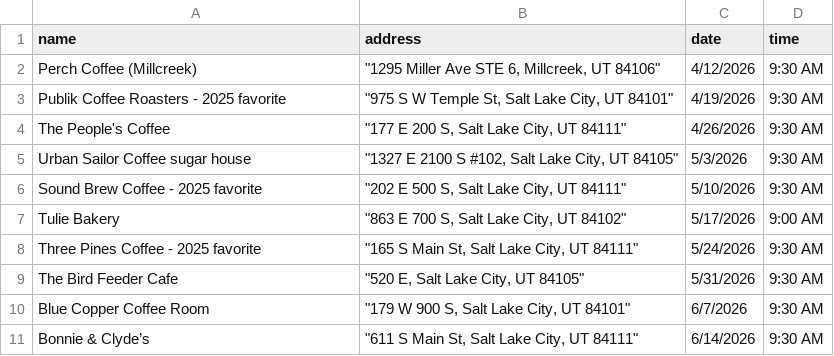
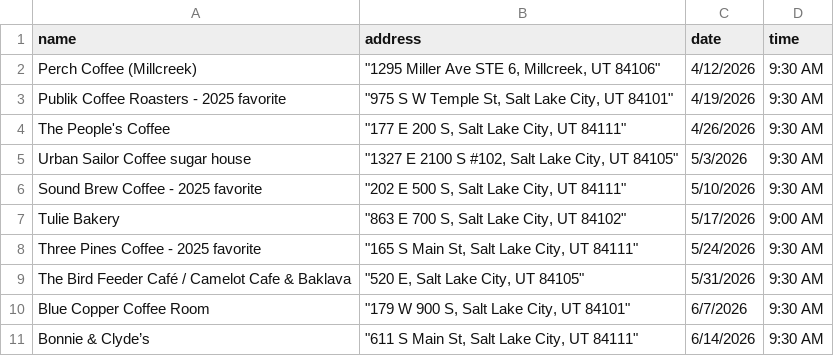
Before and after one commit to dciarl90/dciarl90.github.io, a CSV file: coffee_tours.csv, drawn as a sheet; only a part is shown.

Commit message:
Update coffee_tours.csv

```diff
--- a/coffee_tours.csv
+++ b/coffee_tours.csv
@@ -8,3 +8,3 @@ Tulie Bakery,"""863 E 700 S, Salt Lake City, UT 84102""",5/17/2026,9:00 AM
 Three Pines Coffee - 2025 favorite,"""165 S Main St, Salt Lake City, UT 84111""",5/24/2026,9:30 AM
-The Bird Feeder Cafe,"""520 E, Salt Lake City, UT 84105""",5/31/2026,9:30 AM
+The Bird Feeder Café / Camelot Cafe & Baklava,"""520 E, Salt Lake City, UT 84105""",5/31/2026,9:30 AM
 Blue Copper Coffee Room,"""179 W 900 S, Salt Lake City, UT 84101""",6/7/2026,9:30 AM
```
